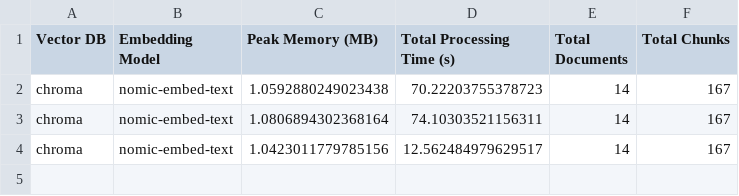
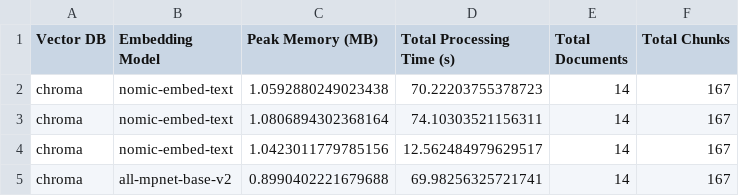
Before and after one commit to mmikanguyen/practical02, a CSV file: src/stats/chroma_processing.csv, drawn as a sheet.

Commit message:
chroma other embed

```diff
--- a/src/stats/chroma_processing.csv
+++ b/src/stats/chroma_processing.csv
@@ -4 +4,2 @@ chroma,nomic-embed-text,1.0806894302368164,74.10303521156311,14,167
 chroma,nomic-embed-text,1.0423011779785156,12.562484979629517,14,167
+chroma,all-mpnet-base-v2,0.8990402221679688,69.98256325721741,14,167
```
Also changed, not shown: 3 other files.
